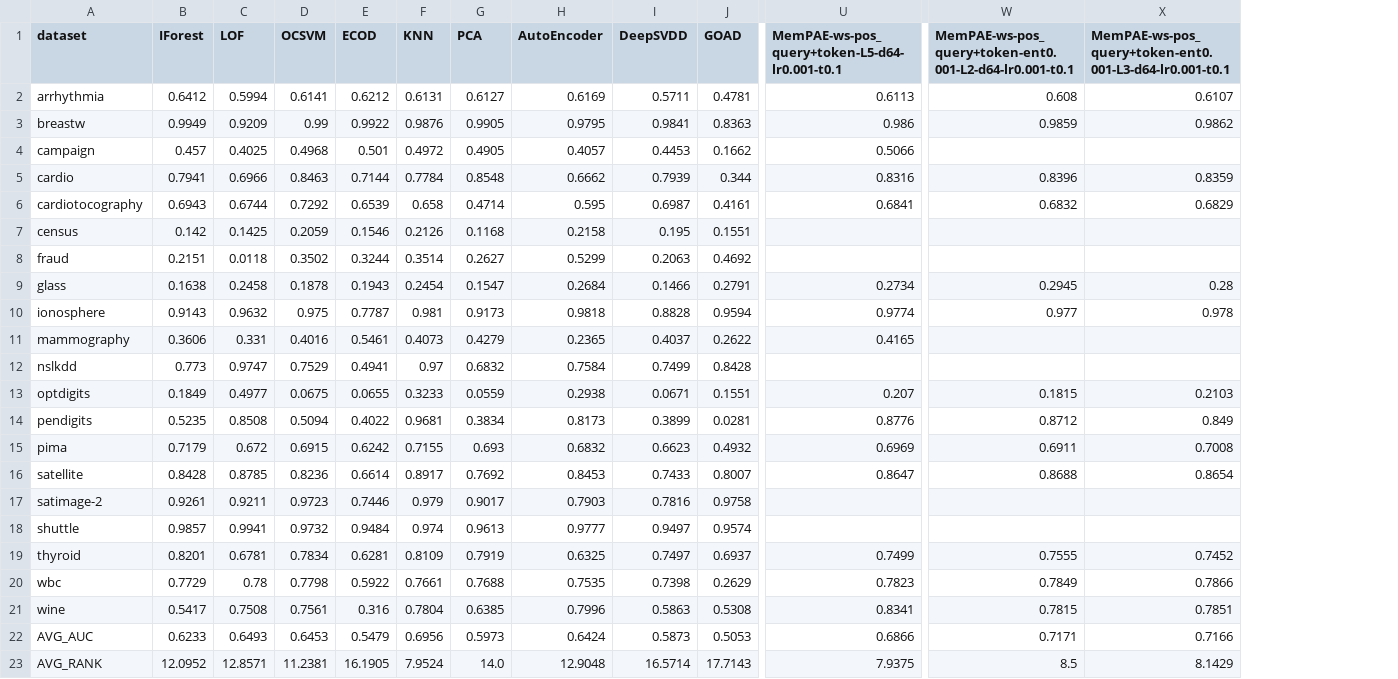
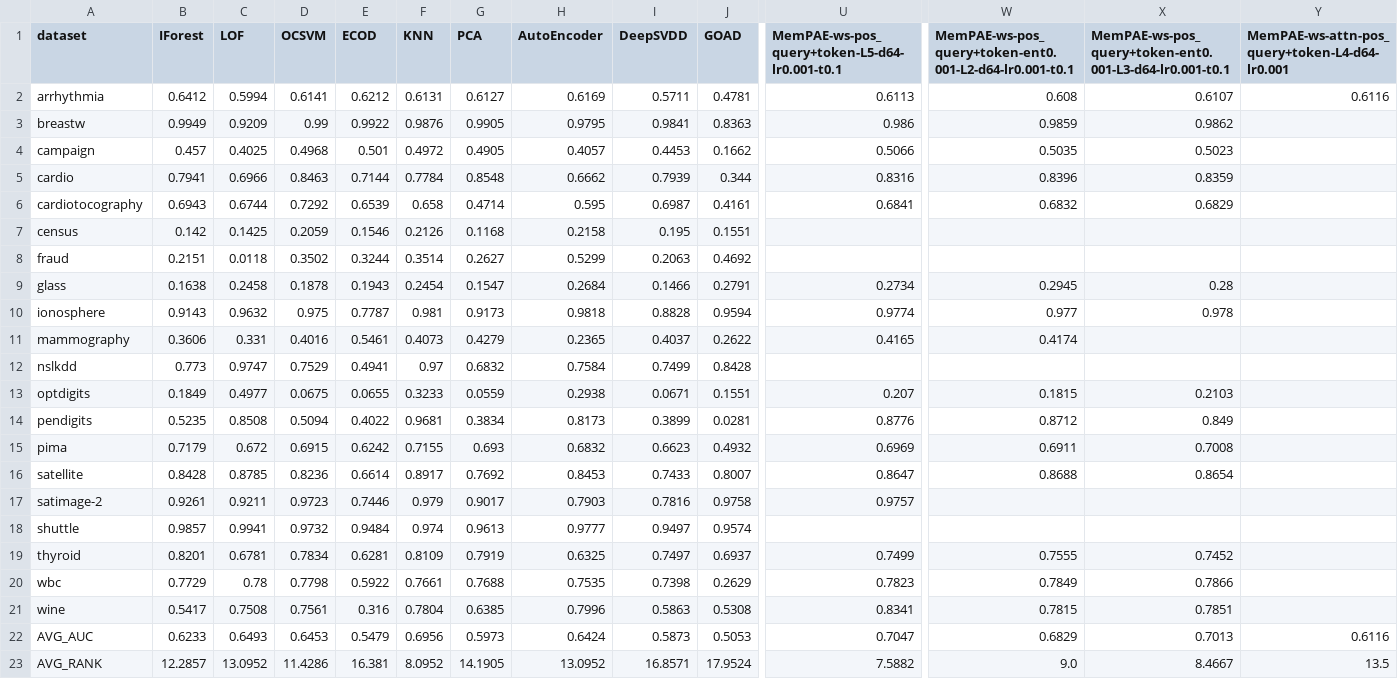
Before and after one commit to Cheol-Will/perceiver-ad, a CSV file: metrics/ratio_1.0_AUCPR_T.csv, drawn as a sheet; only a part is shown, gaps mark what is left out; the diff covers the shown part only; the diff names each change by its address in the sheet, - before the commit and + after, or states it on an @@ line.

```diff
--- a/metrics/ratio_1.0_AUCPR_T.csv
+++ b/metrics/ratio_1.0_AUCPR_T.csv
+column Y, rows 1-23: MemPAE-ws-attn-pos_query+token-L4-d64-lr0.001 | 0.6116 |  |  |  |  |  |  |  |  |  |  |  |  |  |  |  |  |  |  |  | 0.6116 | 13.5
-W4: (empty)
+W4: 0.5035
-X4: (empty)
+X4: 0.5023
-W11: (empty)
+W11: 0.4174
-U17: (empty)
+U17: 0.9757
-U22: 0.6866
+U22: 0.7047
-W22: 0.7171
+W22: 0.6829
-X22: 0.7166
+X22: 0.7013
-B23 (IForest): 12.0952
+B23 (IForest): 12.2857
-C23 (LOF): 12.8571
+C23 (LOF): 13.0952
-D23 (OCSVM): 11.2381
+D23 (OCSVM): 11.4286
-E23 (ECOD): 16.1905
+E23 (ECOD): 16.381
-F23 (KNN): 7.9524
+F23 (KNN): 8.0952
-G23 (PCA): 14.0
+G23 (PCA): 14.1905
-H23 (AutoEncoder): 12.9048
+H23 (AutoEncoder): 13.0952
-I23 (DeepSVDD): 16.5714
+I23 (DeepSVDD): 16.8571
-J23 (GOAD): 17.7143
+J23 (GOAD): 17.9524
-U23: 7.9375
+U23: 7.5882
-W23: 8.5
+W23: 9.0
-X23: 8.1429
+X23: 8.4667
```
Also changed, not shown: 8 edited cells elsewhere in this file, metrics/ratio_1.0_AUCPR.csv, metrics/ratio_1.0_AUCROC.csv, 3 other files.
